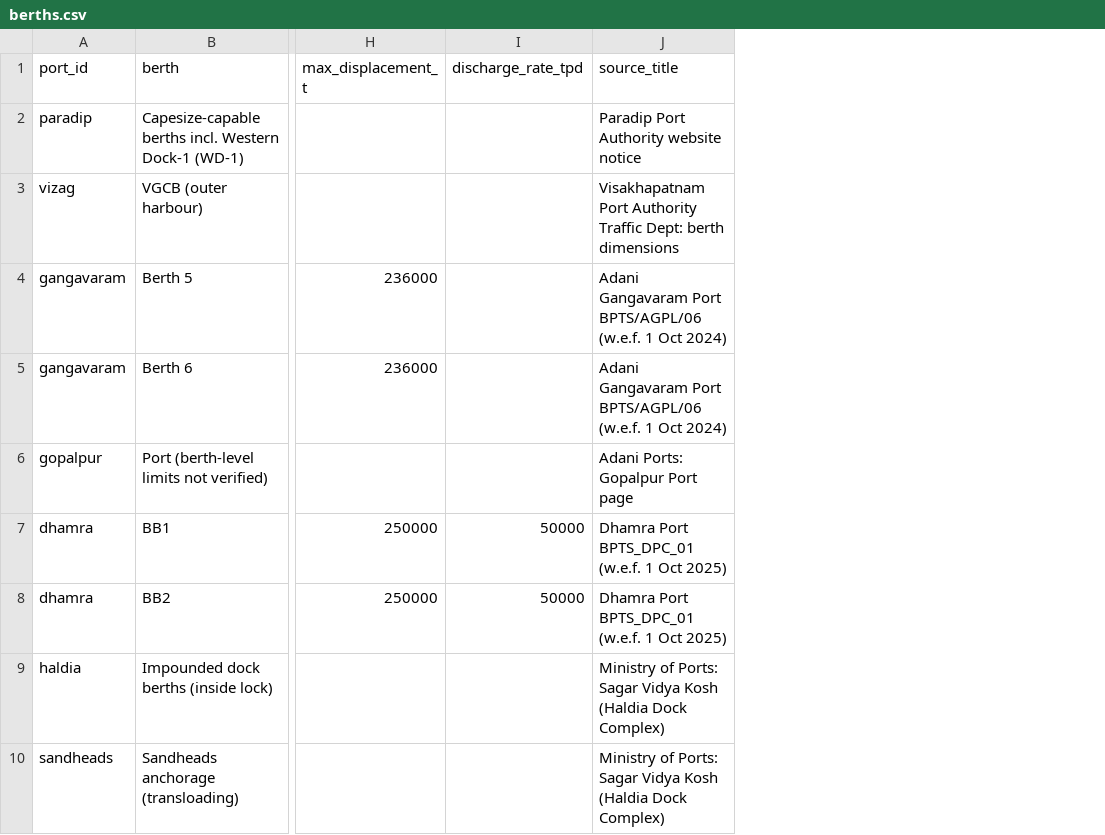
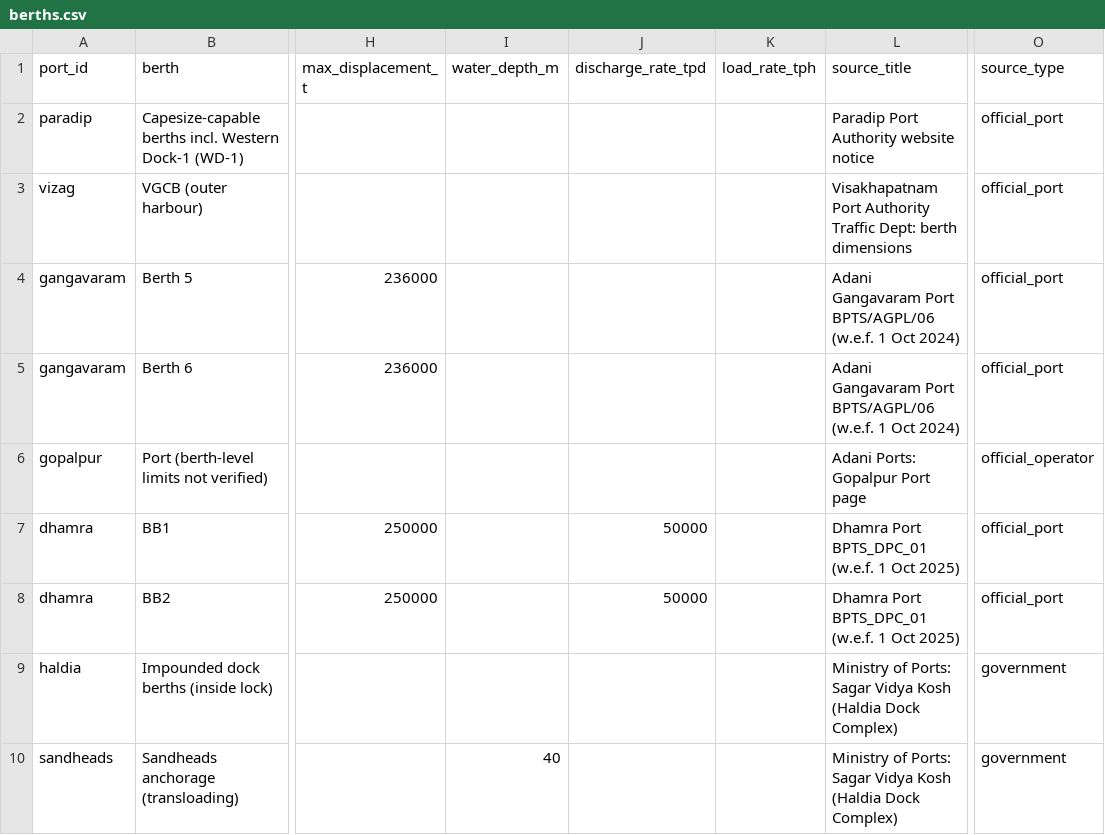
Before and after one commit to Tarkshya-26/nauplan, a CSV file: src/nauplan/reference/berths.csv, drawn as a sheet; only a part is shown, gaps mark what is left out; the diff covers the shown part only; the diff names each change by its address in the sheet, - before the commit and + after, or states it on an @@ line.

```diff
--- a/src/nauplan/reference/berths.csv
+++ b/src/nauplan/reference/berths.csv
+column I (water_depth_m), row 10: 40
+column K (load_rate_tph), empty
+column O (source_type), rows 2-10: official_port | official_port | official_port | official_port | official_operator | official_port | official_port | government | government
```
Also changed, not shown: 12 added rows elsewhere in this file, src/nauplan/reference/ports.csv, 11 other files.
